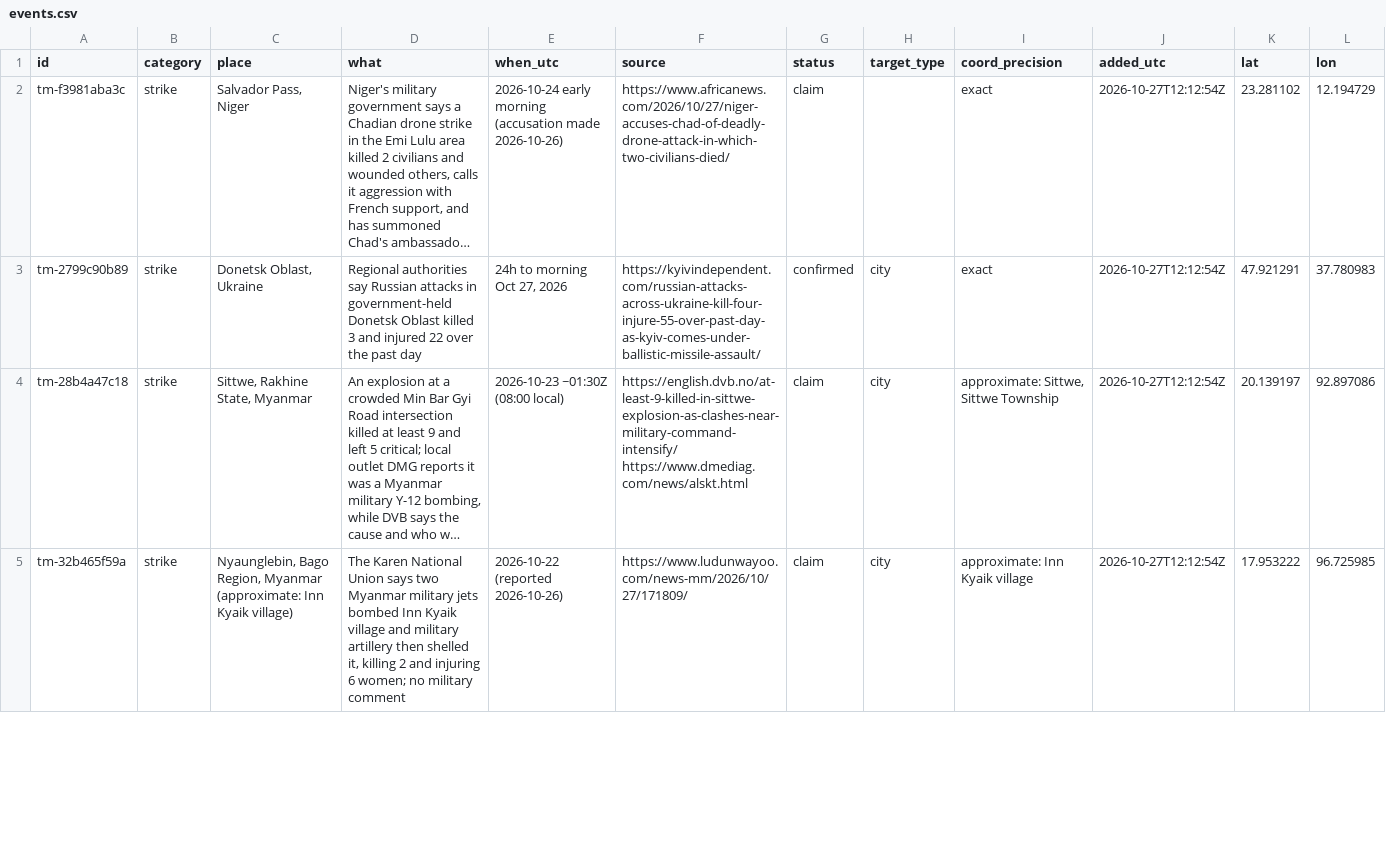
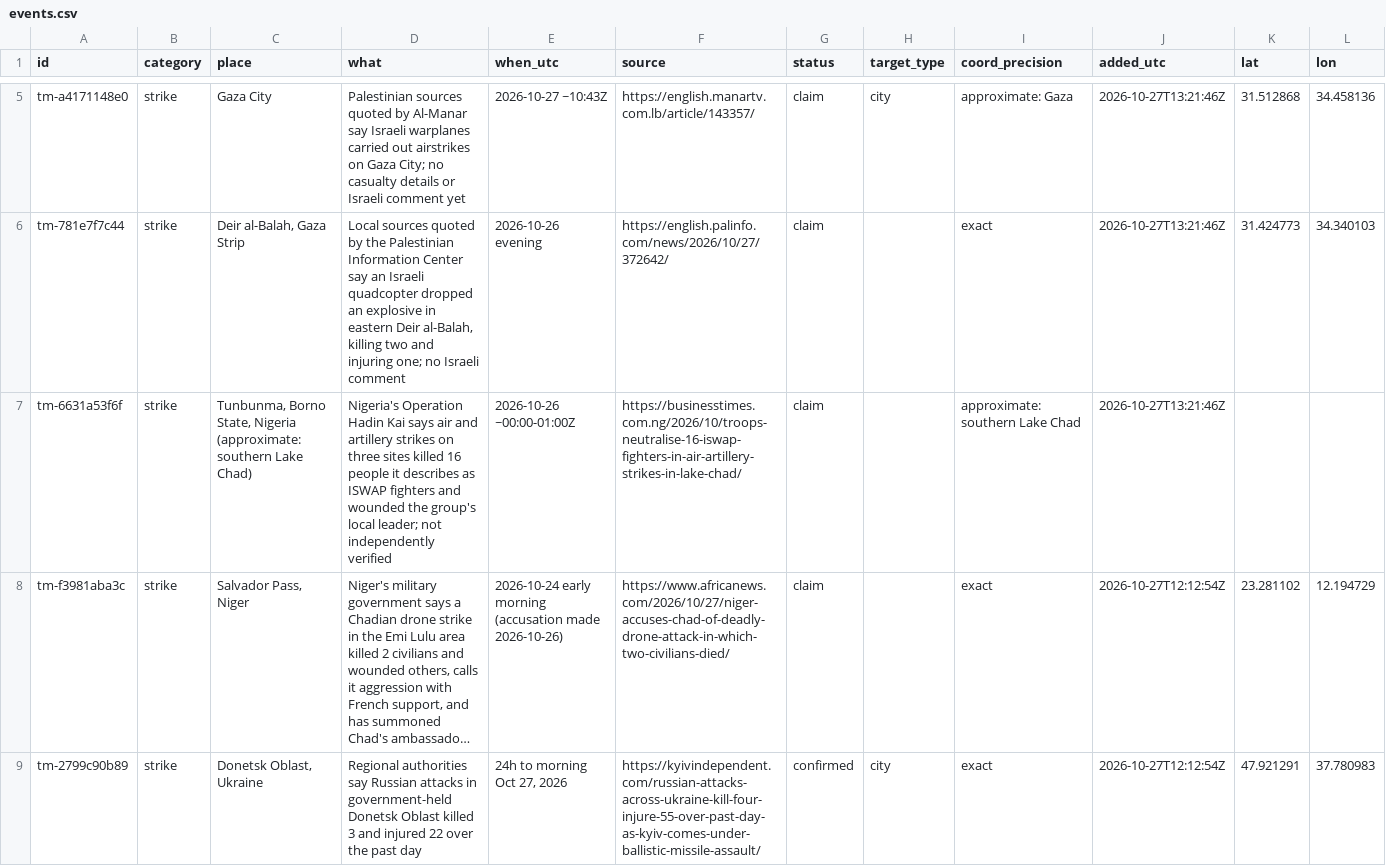
Before and after one commit to SimpleAdoptionRegistry/threat-map, a CSV file: events.csv, drawn as a sheet; only a part is shown, gaps mark what is left out; the shorter side is filled out with more unchanged rows; long unchanged cells end in …; the diff covers the shown part only; the diff names each change by its address in the sheet, - before the commit and + after, or states it on an @@ line.

```diff
--- a/events.csv
+++ b/events.csv
+row 5: tm-a4171148e0 | strike | Gaza City | Palestinian sources quoted by Al-Manar say Israeli warplanes carried out airstrikes on Gaza City; no casualty details or Israeli comment yet | 2026-10-27 ~10:43Z | https://english.manartv.com.lb/article/143357/ | claim | city | approximate: Gaza | 2026-10-27T13:21:46Z | 31.512868 | 34.458136
+row 6: tm-781e7f7c44 | strike | Deir al-Balah, Gaza Strip | Local sources quoted by the Palestinian Information Center say an Israeli quadcopter dropped an explosive in eastern Deir al-Balah, killing two and injuring one; no Israeli comment | 2026-10-26 evening | https://english.palinfo.com/news/2026/10/27/372642/ | claim |  | exact | 2026-10-27T13:21:46Z | 31.424773 | 34.340103
+row 7: tm-6631a53f6f | strike | Tunbunma, Borno State, Nigeria (approximate: southern Lake Chad) | Nigeria's Operation Hadin Kai says air and artillery strikes on three sites killed 16 people it describes as ISWAP fighters and wounded the group's local leader; not independently verified | 2026-10-26 ~00:00-01:00Z | https://businesstimes.com.ng/2026/10/troops-neutralise-16-iswap-fighters-in-air-artillery-strikes-in-lake-chad/ | claim |  | approximate: southern Lake Chad | 2026-10-27T13:21:46Z
```
Also changed, not shown: 3 added rows elsewhere in this file, 3 other files.
